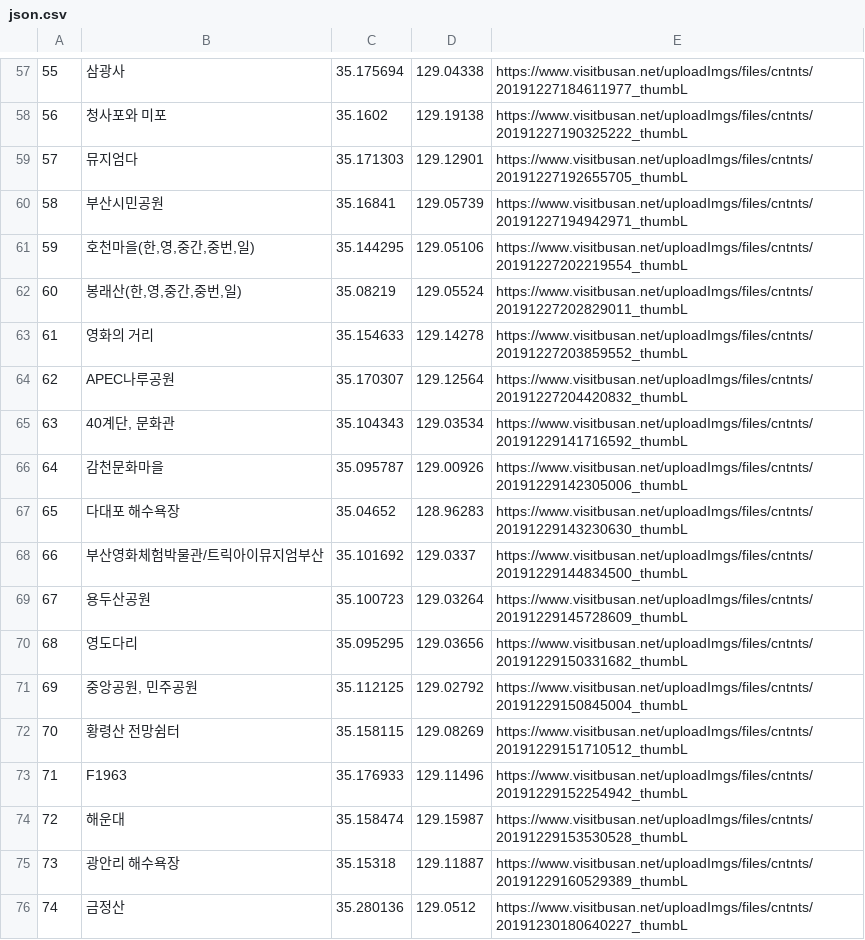
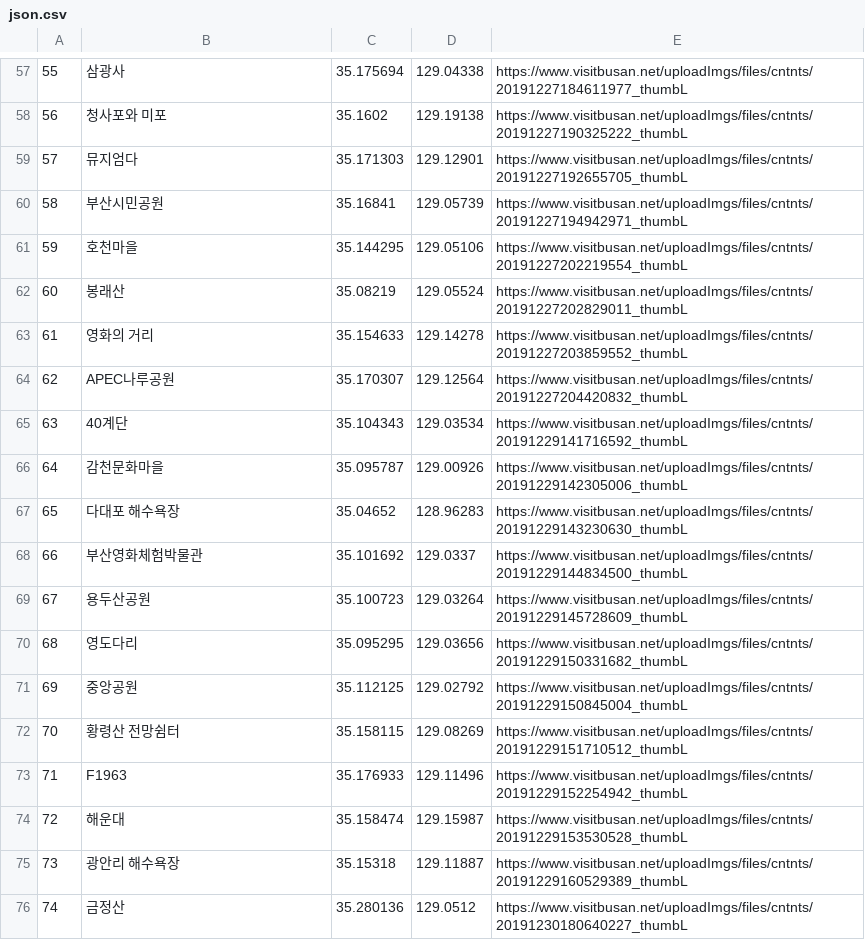
Before and after one commit to deKoGenius/virtual, a CSV file: community/data/json.csv, drawn as a sheet; only a part is shown, gaps mark what is left out; the diff covers the shown part only.

```diff
--- a/community/data/json.csv
+++ b/community/data/json.csv
@@ -60,13 +60,13 @@
 58,부산시민공원,35.16841,129.05739,https://www.visitbusan.net/uploadImgs/files/cntnts/20191227194942971_thumbL
-59,"호천마을(한,영,중간,중번,일)",35.144295,129.05106,https://www.visitbusan.net/uploadImgs/files/cntnts/20191227202219554_thumbL
-60,"봉래산(한,영,중간,중번,일)",35.08219,129.05524,https://www.visitbusan.net/uploadImgs/files/cntnts/20191227202829011_thumbL
+59,호천마을,35.144295,129.05106,https://www.visitbusan.net/uploadImgs/files/cntnts/20191227202219554_thumbL
+60,봉래산,35.08219,129.05524,https://www.visitbusan.net/uploadImgs/files/cntnts/20191227202829011_thumbL
 61,영화의 거리,35.154633,129.14278,https://www.visitbusan.net/uploadImgs/files/cntnts/20191227203859552_thumbL
 62,APEC나루공원,35.170307,129.12564,https://www.visitbusan.net/uploadImgs/files/cntnts/20191227204420832_thumbL
-63,"40계단, 문화관",35.104343,129.03534,https://www.visitbusan.net/uploadImgs/files/cntnts/20191229141716592_thumbL
+63,40계단,35.104343,129.03534,https://www.visitbusan.net/uploadImgs/files/cntnts/20191229141716592_thumbL
 64,감천문화마을,35.095787,129.00926,https://www.visitbusan.net/uploadImgs/files/cntnts/20191229142305006_thumbL
 65,다대포 해수욕장,35.04652,128.96283,https://www.visitbusan.net/uploadImgs/files/cntnts/20191229143230630_thumbL
-66,부산영화체험박물관/트릭아이뮤지엄부산,35.101692,129.0337,https://www.visitbusan.net/uploadImgs/files/cntnts/20191229144834500_thumbL
+66,부산영화체험박물관,35.101692,129.0337,https://www.visitbusan.net/uploadImgs/files/cntnts/20191229144834500_thumbL
 67,용두산공원,35.100723,129.03264,https://www.visitbusan.net/uploadImgs/files/cntnts/20191229145728609_thumbL
 68,영도다리,35.095295,129.03656,https://www.visitbusan.net/uploadImgs/files/cntnts/20191229150331682_thumbL
-69,"중앙공원, 민주공원",35.112125,129.02792,https://www.visitbusan.net/uploadImgs/files/cntnts/20191229150845004_thumbL
+69,중앙공원,35.112125,129.02792,https://www.visitbusan.net/uploadImgs/files/cntnts/20191229150845004_thumbL
 70,황령산 전망쉼터,35.158115,129.08269,https://www.visitbusan.net/uploadImgs/files/cntnts/20191229151710512_thumbL
```
Also changed, not shown: 25 edited cells elsewhere in this file.
